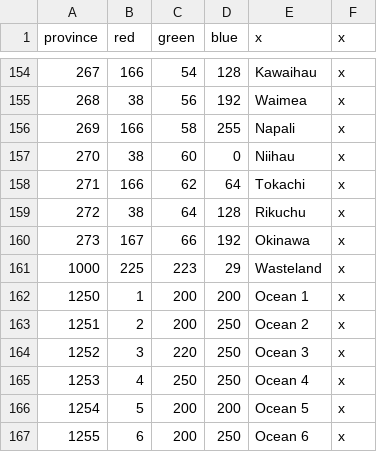
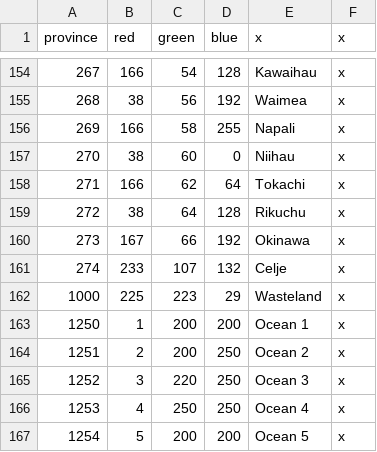
Before and after one commit to Parukia33/KFBA, a CSV file: map/definition.csv, drawn as a sheet; only a part is shown, gaps mark what is left out; the shorter side is filled out with more unchanged rows.

Commit message:
Celje
Added Celje

```diff
--- a/map/definition.csv
+++ b/map/definition.csv
@@ -160,2 +160,3 @@ province;red;green;blue;x;x
 273;167;66;192;Okinawa;x
+274;233;107;132;Celje;x
 1000;225;223;29;Wasteland;x
```
Also changed, not shown: 8 other files.
